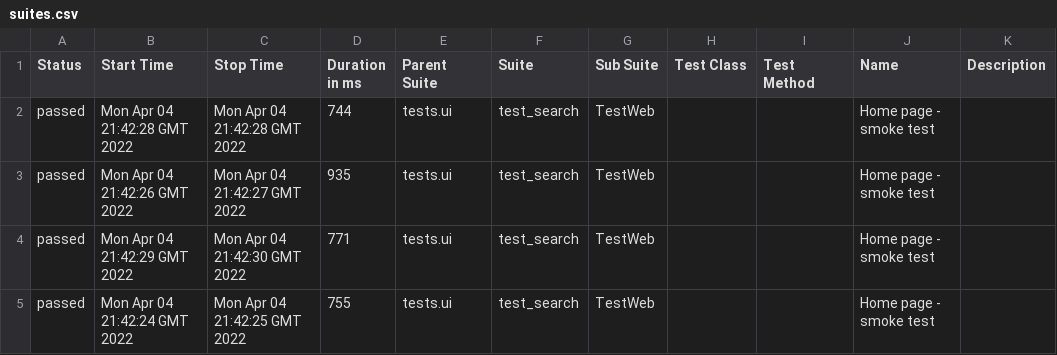
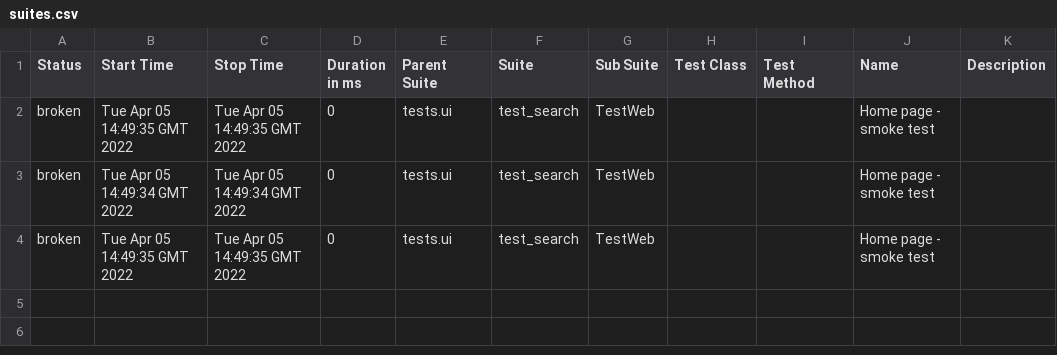
Before and after one commit to rupu1906/docker-selenium, a CSV file: 13/data/suites.csv, drawn as a sheet.

```diff
--- a/13/data/suites.csv
+++ b/13/data/suites.csv
@@ -1,5 +1,4 @@
 "Status","Start Time","Stop Time","Duration in ms","Parent Suite","Suite","Sub Suite","Test Class","Test Method","Name","Description"
-"passed","Mon Apr 04 21:42:28 GMT 2022","Mon Apr 04 21:42:28 GMT 2022","744","tests.ui","test_search","TestWeb","","","Home page - smoke test",""
-"passed","Mon Apr 04 21:42:26 GMT 2022","Mon Apr 04 21:42:27 GMT 2022","935","tests.ui","test_search","TestWeb","","","Home page - smoke test",""
-"passed","Mon Apr 04 21:42:29 GMT 2022","Mon Apr 04 21:42:30 GMT 2022","771","tests.ui","test_search","TestWeb","","","Home page - smoke test",""
-"passed","Mon Apr 04 21:42:24 GMT 2022","Mon Apr 04 21:42:25 GMT 2022","755","tests.ui","test_search","TestWeb","","","Home page - smoke test",""
+"broken","Tue Apr 05 14:49:35 GMT 2022","Tue Apr 05 14:49:35 GMT 2022","0","tests.ui","test_search","TestWeb","","","Home page - smoke test",""
+"broken","Tue Apr 05 14:49:34 GMT 2022","Tue Apr 05 14:49:34 GMT 2022","0","tests.ui","test_search","TestWeb","","","Home page - smoke test",""
+"broken","Tue Apr 05 14:49:35 GMT 2022","Tue Apr 05 14:49:35 GMT 2022","0","tests.ui","test_search","TestWeb","","","Home page - smoke test",""
```
Also changed, not shown: 38 other files.
